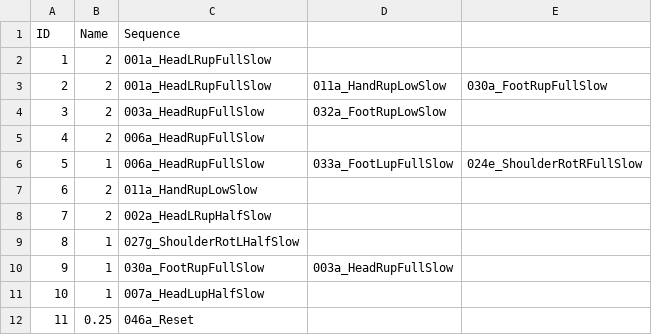
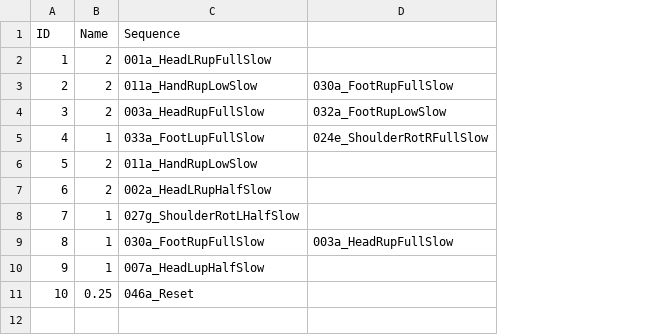
Before and after one commit to Kazjon/CatsCradle, a CSV file: gestures/longing_gestures.csv, drawn as a sheet; removed rows and columns are numbered as before the commit, all else as after; the diff names each change by its address in the sheet, - before the commit and + after, or states it on an @@ line.

```diff
--- a/gestures/longing_gestures.csv
+++ b/gestures/longing_gestures.csv
-column D, rows 3-4: 011a_HandRupLowSlow | 032a_FootRupLowSlow; rows 6-10: 033a_FootLupFullSlow |  |  |  | 003a_HeadRupFullSlow
-C3 (Sequence): 001a_HeadLRupFullSlow
+C3 (Sequence): 011a_HandRupLowSlow
-D4: (empty)
+D4: 032a_FootRupLowSlow
-row 5: 4 | 2 | 006a_HeadRupFullSlow
@@ column A (ID) renumbered from row 5 down @@
-C5 (Sequence): 006a_HeadRupFullSlow
+C5 (Sequence): 033a_FootLupFullSlow
-D9: (empty)
+D9: 003a_HeadRupFullSlow
```
Also changed, not shown: gestures/fear_gestures.csv, gestures/shame_gestures.csv, 2 other files.
